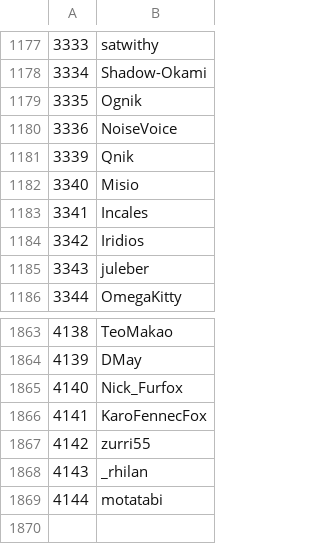
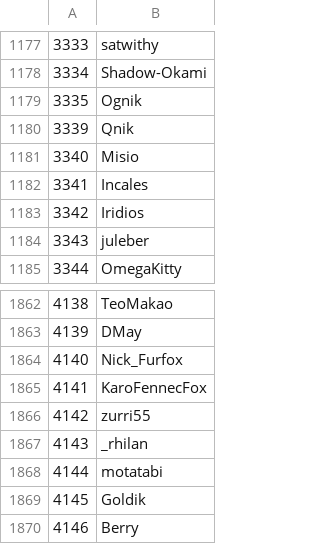
Before and after one commit to Veticia/karma, a CSV file: users.csv, drawn as a sheet; only a part is shown, gaps mark what is left out.

Commit message:
autoupdate

```diff
--- a/users.csv
+++ b/users.csv
@@ -1179,3 +1179,2 @@
 3335,Ognik
-3336,NoiseVoice
 3339,Qnik
@@ -1869 +1868,3 @@
 4144,motatabi
+4145,Goldik
+4146,Berry
```
